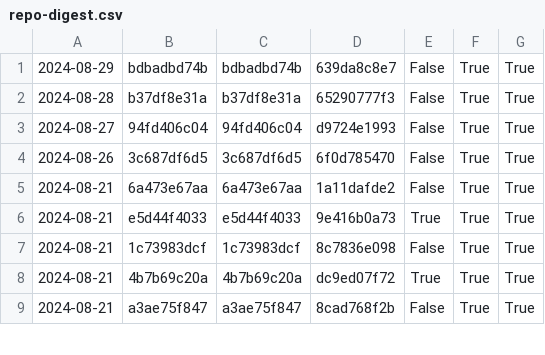
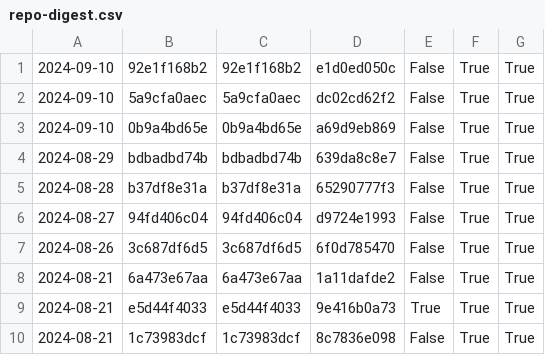
Before and after one commit to nomeata/lean-stage0-audit, a CSV file: repo-digest.csv, drawn as a sheet; only a part is shown; the shorter side is filled out with more unchanged rows; the diff names each change by its address in the sheet, - before the commit and + after, or states it on an @@ line.

```diff
--- a/repo-digest.csv
+++ b/repo-digest.csv
+row 1: 2024-09-10 | 92e1f168b2 | 92e1f168b2 | e1d0ed050c | False | True | True
+row 2: 2024-09-10 | 5a9cfa0aec | 5a9cfa0aec | dc02cd62f2 | False | True | True
+row 3: 2024-09-10 | 0b9a4bd65e | 0b9a4bd65e | a69d9eb869 | False | True | True
```
Also changed, not shown: builds.csv, 1 other file.
